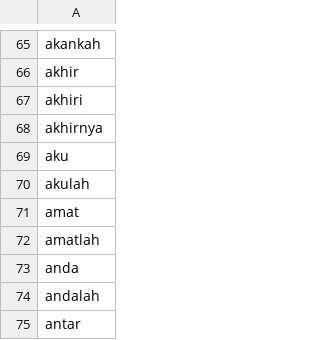
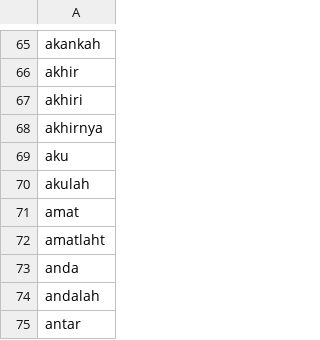
Before and after one commit to arviantiyulia/gosehat_heroku, a CSV file: file/konjungsi.csv, drawn as a sheet; only a part is shown, gaps mark what is left out.

```diff
--- a/file/konjungsi.csv
+++ b/file/konjungsi.csv
@@ -71,3 +71,3 @@ akulah
 amat
-amatlah
+amatlaht
 anda
```
Also changed, not shown: 3 other files.
